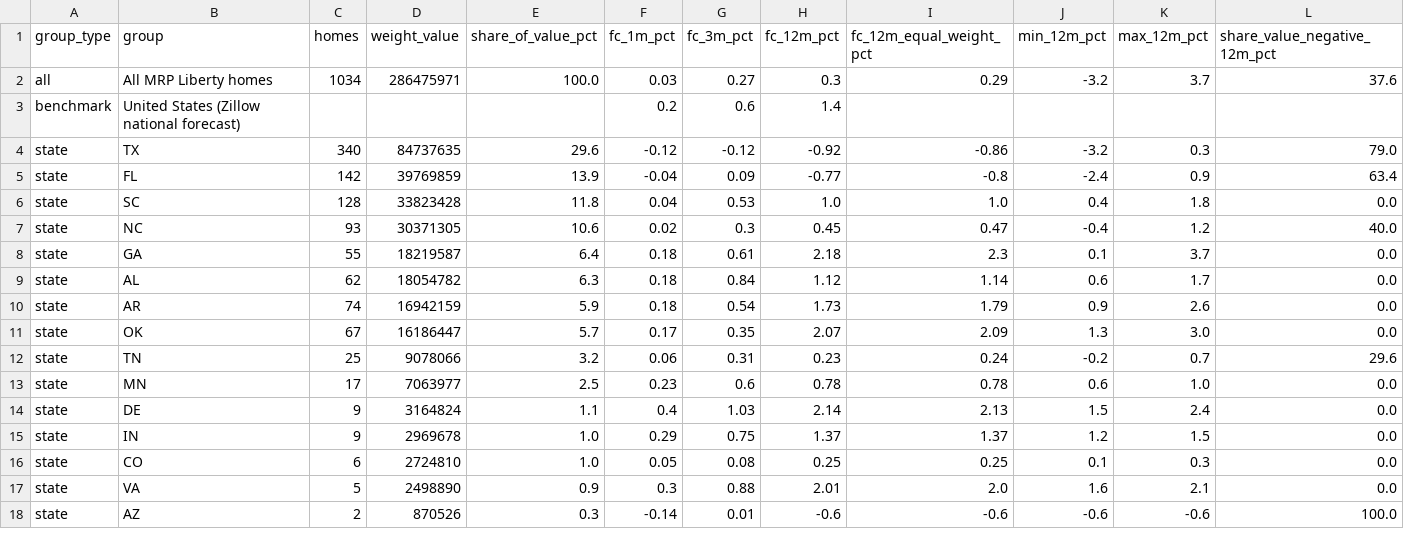
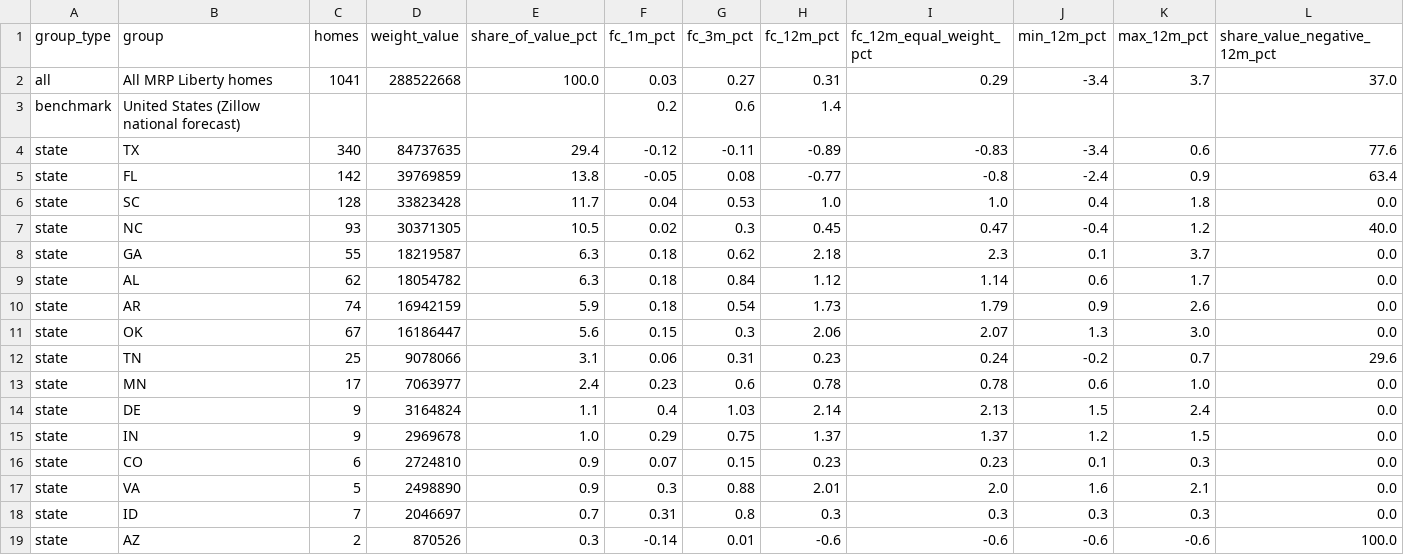
Before and after one commit to Public-CRE-Data/mrp-liberty-homes, a CSV file: zillow/hpa_forecast_summary.csv, drawn as a sheet; only a part is shown; the diff covers the shown part only.

```diff
--- a/zillow/hpa_forecast_summary.csv
+++ b/zillow/hpa_forecast_summary.csv
@@ -1,18 +1,19 @@
 group_type,group,homes,weight_value,share_of_value_pct,fc_1m_pct,fc_3m_pct,fc_12m_pct,fc_12m_equal_weight_pct,min_12m_pct,max_12m_pct,share_value_negative_12m_pct
-all,All MRP Liberty homes,1034,286475971,100.0,0.03,0.27,0.3,0.29,-3.2,3.7,37.6
+all,All MRP Liberty homes,1041,288522668,100.0,0.03,0.27,0.31,0.29,-3.4,3.7,37.0
 benchmark,United States (Zillow national forecast),,,,0.2,0.6,1.4,,,,
-state,TX,340,84737635,29.6,-0.12,-0.12,-0.92,-0.86,-3.2,0.3,79.0
-state,FL,142,39769859,13.9,-0.04,0.09,-0.77,-0.8,-2.4,0.9,63.4
-state,SC,128,33823428,11.8,0.04,0.53,1.0,1.0,0.4,1.8,0.0
-state,NC,93,30371305,10.6,0.02,0.3,0.45,0.47,-0.4,1.2,40.0
-state,GA,55,18219587,6.4,0.18,0.61,2.18,2.3,0.1,3.7,0.0
+state,TX,340,84737635,29.4,-0.12,-0.11,-0.89,-0.83,-3.4,0.6,77.6
+state,FL,142,39769859,13.8,-0.05,0.08,-0.77,-0.8,-2.4,0.9,63.4
+state,SC,128,33823428,11.7,0.04,0.53,1.0,1.0,0.4,1.8,0.0
+state,NC,93,30371305,10.5,0.02,0.3,0.45,0.47,-0.4,1.2,40.0
+state,GA,55,18219587,6.3,0.18,0.62,2.18,2.3,0.1,3.7,0.0
 state,AL,62,18054782,6.3,0.18,0.84,1.12,1.14,0.6,1.7,0.0
 state,AR,74,16942159,5.9,0.18,0.54,1.73,1.79,0.9,2.6,0.0
-state,OK,67,16186447,5.7,0.17,0.35,2.07,2.09,1.3,3.0,0.0
-state,TN,25,9078066,3.2,0.06,0.31,0.23,0.24,-0.2,0.7,29.6
-state,MN,17,7063977,2.5,0.23,0.6,0.78,0.78,0.6,1.0,0.0
+state,OK,67,16186447,5.6,0.15,0.3,2.06,2.07,1.3,3.0,0.0
+state,TN,25,9078066,3.1,0.06,0.31,0.23,0.24,-0.2,0.7,29.6
+state,MN,17,7063977,2.4,0.23,0.6,0.78,0.78,0.6,1.0,0.0
 state,DE,9,3164824,1.1,0.4,1.03,2.14,2.13,1.5,2.4,0.0
 state,IN,9,2969678,1.0,0.29,0.75,1.37,1.37,1.2,1.5,0.0
-state,CO,6,2724810,1.0,0.05,0.08,0.25,0.25,0.1,0.3,0.0
+state,CO,6,2724810,0.9,0.07,0.15,0.23,0.23,0.1,0.3,0.0
 state,VA,5,2498890,0.9,0.3,0.88,2.01,2.0,1.6,2.1,0.0
+state,ID,7,2046697,0.7,0.31,0.8,0.3,0.3,0.3,0.3,0.0
 state,AZ,2,870526,0.3,-0.14,0.01,-0.6,-0.6,-0.6,-0.6,100.0
```
Also changed, not shown: 1 added row and 46 edited cells elsewhere in this file, density/3_summary.tsv, mrp_liberty_homes.csv, 21 other files.
